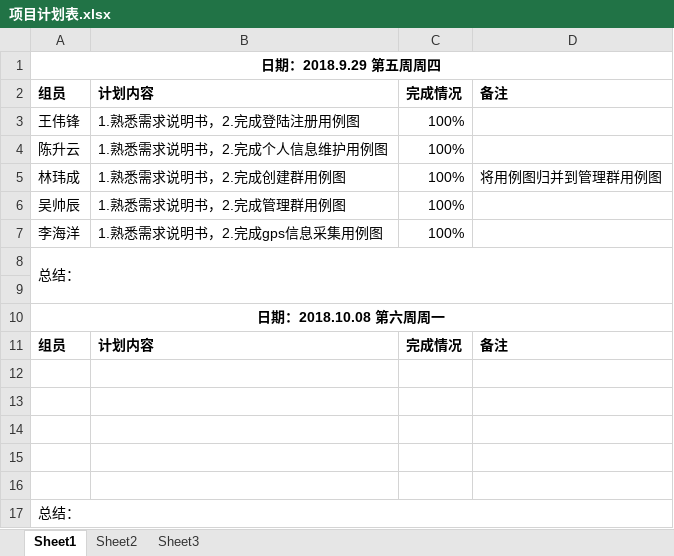
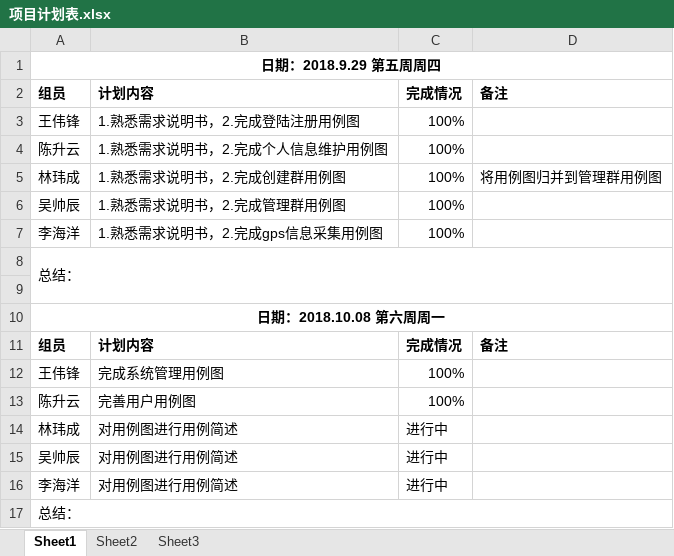
Before and after one commit to gdqy-it/soft162-163, an Excel workbook: 第13组/项目计划表.xlsx, sheet Sheet1, drawn as a sheet; values as stored, in another font and other column widths than the file's, no borders; the diff names each change by its address in the sheet, - before the commit and + after, or states it on an @@ line.

Commit message:
Add files via upload

```diff
--- a/第13组/项目计划表.xlsx (sheet Sheet1)
+++ b/第13组/项目计划表.xlsx (sheet Sheet1)
-row 12: (empty)
+row 12: 王伟锋 | 完成系统管理用例图 | 100%
-row 13: (empty)
+row 13: 陈升云 | 完善用户用例图 | 100%
-row 14: (empty)
+row 14: 林玮成 | 对用例图进行用例简述 | 进行中
-row 15: (empty)
+row 15: 吴帅辰 | 对用例图进行用例简述 | 进行中
-row 16: (empty)
+row 16: 李海洋 | 对用例图进行用例简述 | 进行中
```
